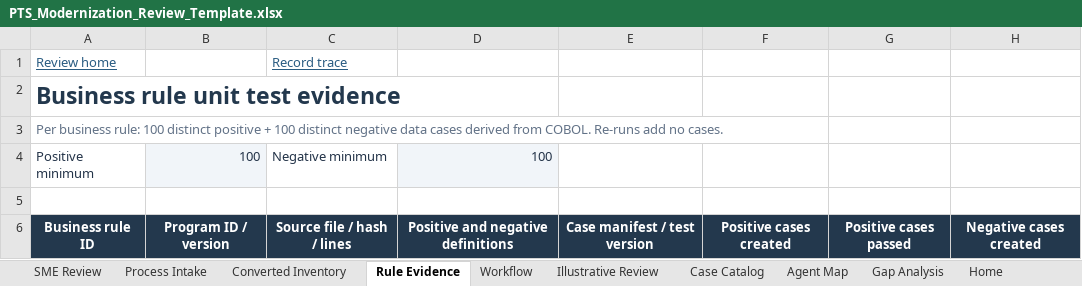
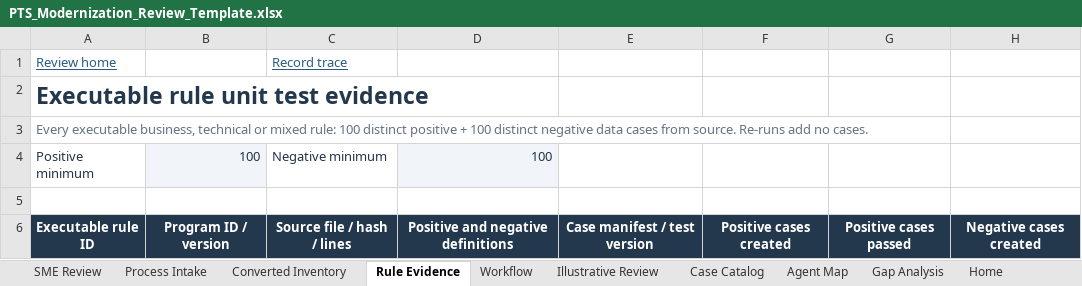
Before and after one commit to Snuthakki21/pts_modernization, an Excel workbook: examples/PTS_Modernization_Review_Template.xlsx, sheet Rule Evidence, drawn as a sheet; only a part is shown; values as stored, in another font and other column widths than the file's, no borders; conditional formats and table styles not drawn; the diff names each change by its address in the sheet, - before the commit and + after, or states it on an @@ line.

Commit message:
Add executable rule validation and reproducible evidence tools
Provide a whole-application operating guide and five small local utilities for compatibility receipts, every-rule data cases, captured-record replay, migration facts and instruction regression scoring. Align agent guidance and the review workbook with 100 positive and 100 negative cases for every executable rule.

Verified 105 local regressions and a 400-case synthetic example. Real Opus, application and mainframe acceptance remain separate workstation gates.

```diff
--- a/examples/PTS_Modernization_Review_Template.xlsx (sheet Rule Evidence)
+++ b/examples/PTS_Modernization_Review_Template.xlsx (sheet Rule Evidence)
-A2: Business rule unit test evidence
+A2: Executable rule unit test evidence
-A3: Per business rule: 100 distinct positive + 100 distinct negative data cases derived from COBOL. Re-runs add…
+A3: Every executable business, technical or mixed rule: 100 distinct positive + 100 distinct negative data cases from source. Re-runs add…
-A6: Business rule ID
+A6: Executable rule ID
```
Also changed, not shown: sheet Workflow, sheet Home, sheet Illustrative Review, sheet Case Catalog, sheet Converted Inventory, 37 other files.
